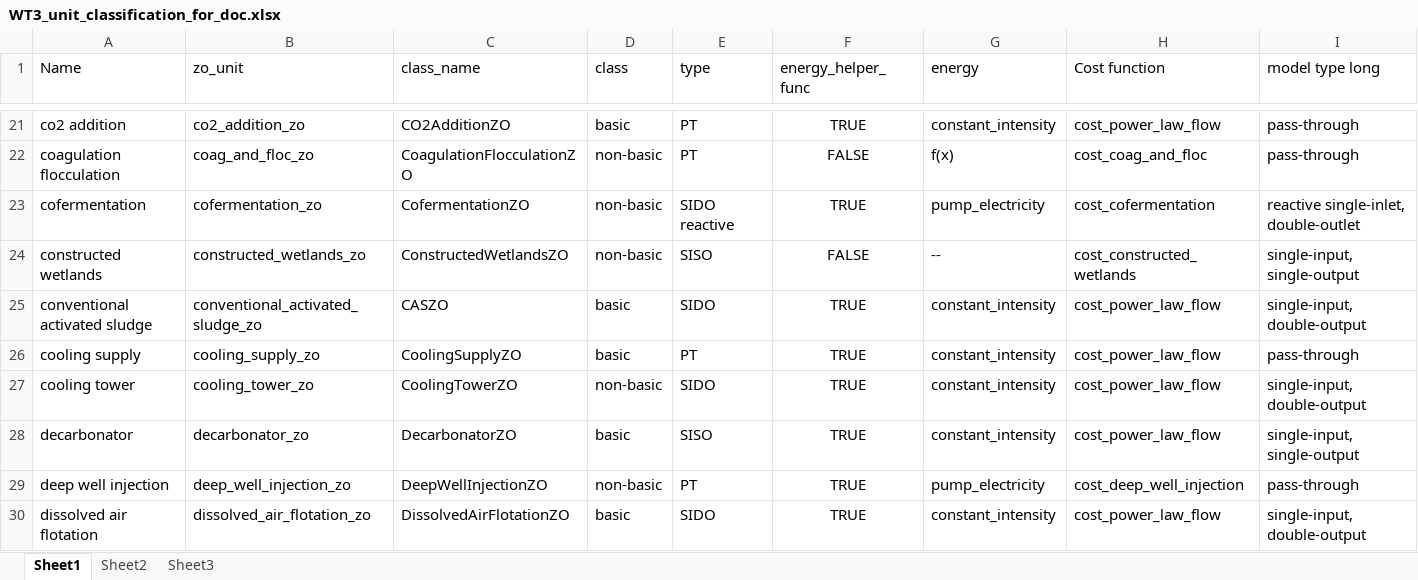
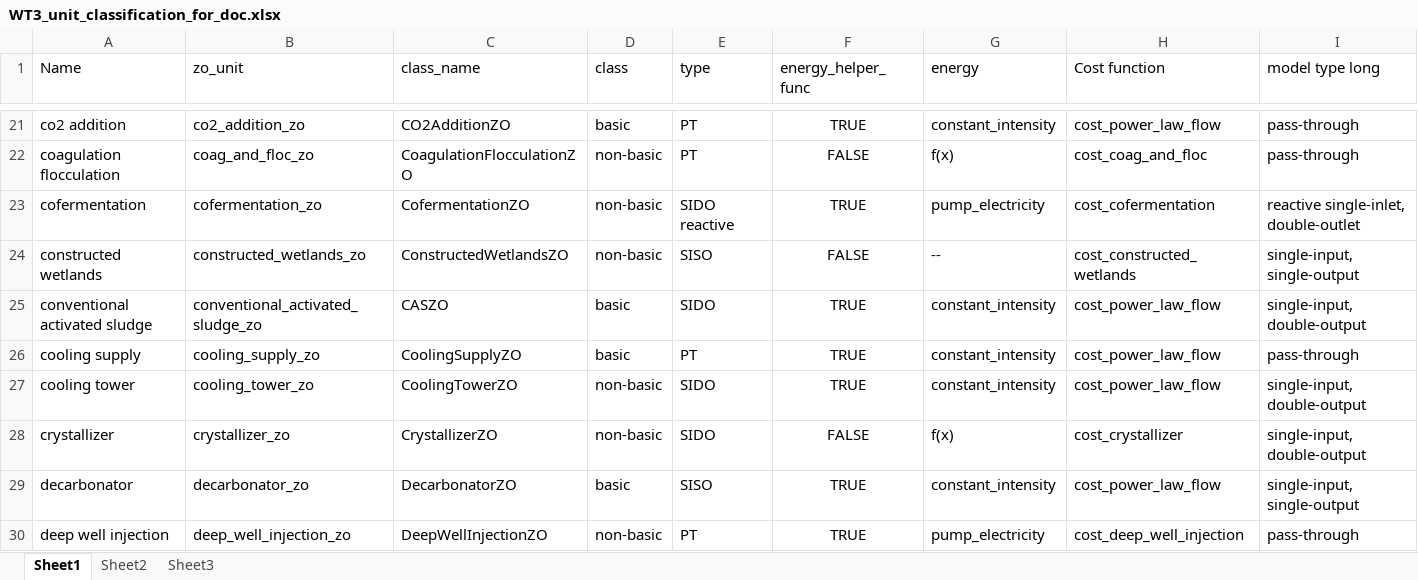
Before and after one commit to sufikaur/watertap, an Excel workbook: docs/technical_reference/unit_models/zero_order_unit_models/WT3_unit_classification_for_doc.xlsx, sheet Sheet1, drawn as a sheet; only a part is shown, gaps mark what is left out; the shorter side is filled out with more unchanged rows; values as stored, in another font and other column widths than the file's, no borders; rows hold the shown columns only; the diff names each change by its address in the sheet, - before the commit and + after, or states it on an @@ line.

```diff
--- a/docs/technical_reference/unit_models/zero_order_unit_models/WT3_unit_classification_for_doc.xlsx (sheet Sheet1)
+++ b/docs/technical_reference/unit_models/zero_order_unit_models/WT3_unit_classification_for_doc.xlsx (sheet Sheet1)
+row 28: crystallizer | crystallizer_zo | CrystallizerZO | non-basic | SIDO | FALSE | f(x) | cost_crystallizer | single-input, double-output
```
Also changed, not shown: 10 other files.
